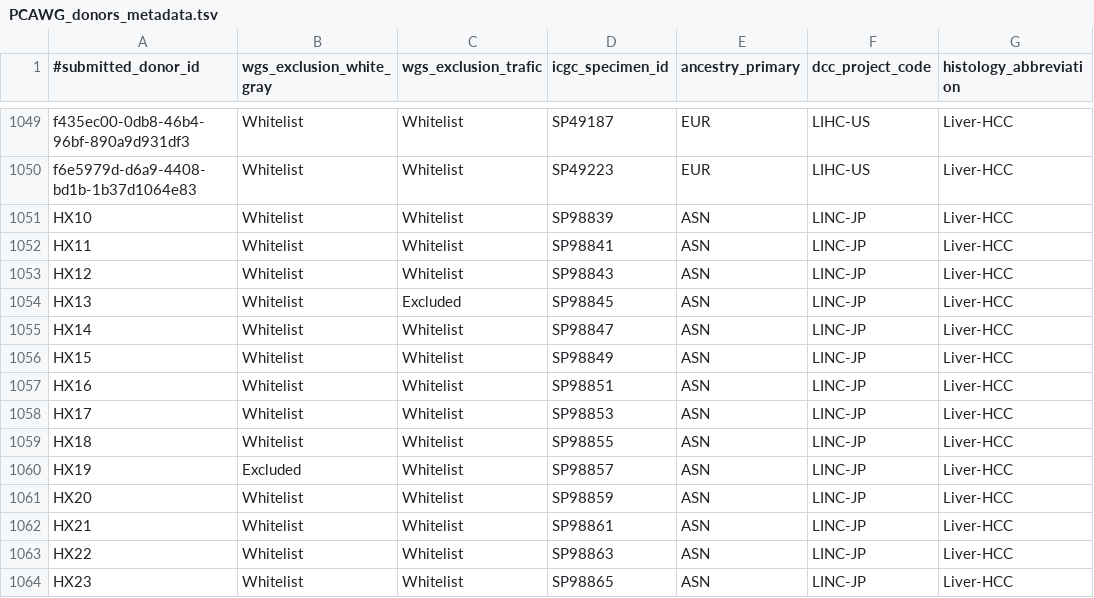
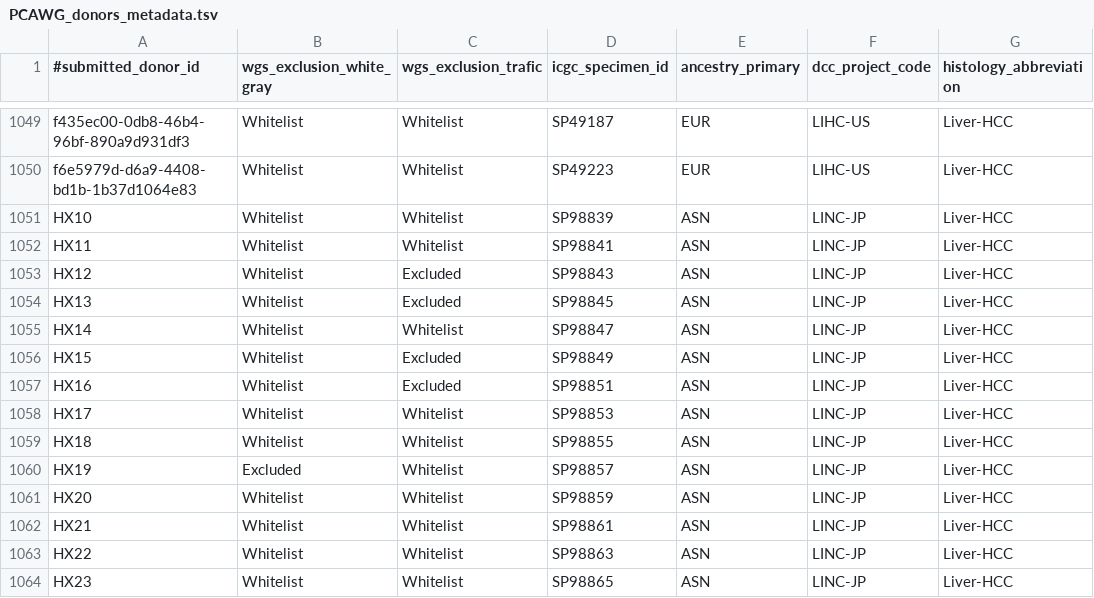
Before and after one commit to brguez/MEIBA, a TSV file: ref/PCAWG_donors_metadata.tsv, drawn as a sheet; only a part is shown, gaps mark what is left out; the diff names each change by its address in the sheet, - before the commit and + after, or states it on an @@ line.

Commit message:
PCAWG_donors_metadata.tsv. 3 new blacklisted donors

```diff
--- a/ref/PCAWG_donors_metadata.tsv
+++ b/ref/PCAWG_donors_metadata.tsv
-C1053 (wgs_exclusion_trafic): Whitelist
+C1053 (wgs_exclusion_trafic): Excluded
-C1056:C1057 (wgs_exclusion_trafic): Whitelist
+C1056:C1057 (wgs_exclusion_trafic): Excluded
```
